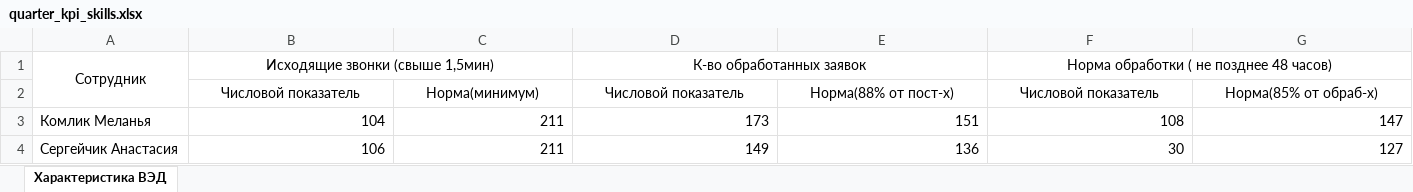
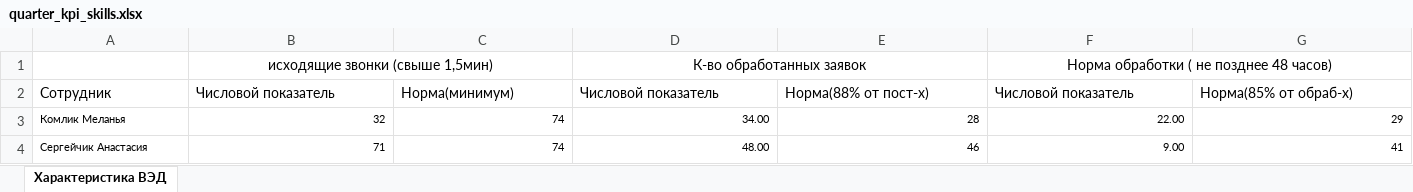
Before and after one commit to Maximgitman/ved_not_bad, an Excel workbook: static/data/quarter_kpi_skills.xlsx, sheet Характеристика ВЭД, drawn as a sheet; only a part is shown; values as stored, in another font and other column widths than the file's, no borders; charts and pictures not drawn; removed rows and columns are numbered as before the commit, all else as after; the diff covers the shown part only; the diff names each change by its address in the sheet, - before the commit and + after, or states it on an @@ line.

```diff
--- a/static/data/quarter_kpi_skills.xlsx (sheet Характеристика ВЭД)
+++ b/static/data/quarter_kpi_skills.xlsx (sheet Характеристика ВЭД)
-A1: Сотрудник
+A1: (empty)
-A1:A2 merged
-B1: Исходящие звонки (свыше 1,5мин)
+B1: исходящие звонки (свыше 1,5мин)
-A2: (empty)
+A2: Сотрудник
-B2:G2 alignment: center
+B2:G2 alignment: left
@@ A3:G4 text size: smaller @@
-B3: 104
+B3: 32
-C3:C4: 211
+C3:C4: 74
-D3: 173
+D3: 34.00
-E3: 151
+E3: 28
-F3: 108
+F3: 22.00
-G3: 147
+G3: 29
-B4: 106
+B4: 71
-D4: 149
+D4: 48.00
-E4: 136
+E4: 46
-F4: 30
+F4: 9.00
-G4: 127
+G4: 41
```
Also changed, not shown: 1 added row, 2 removed rows, 87 edited cells and cell formats elsewhere in this sheet, charts or pictures, static/data/month_kpi_skills.xlsx, 9 other files.
